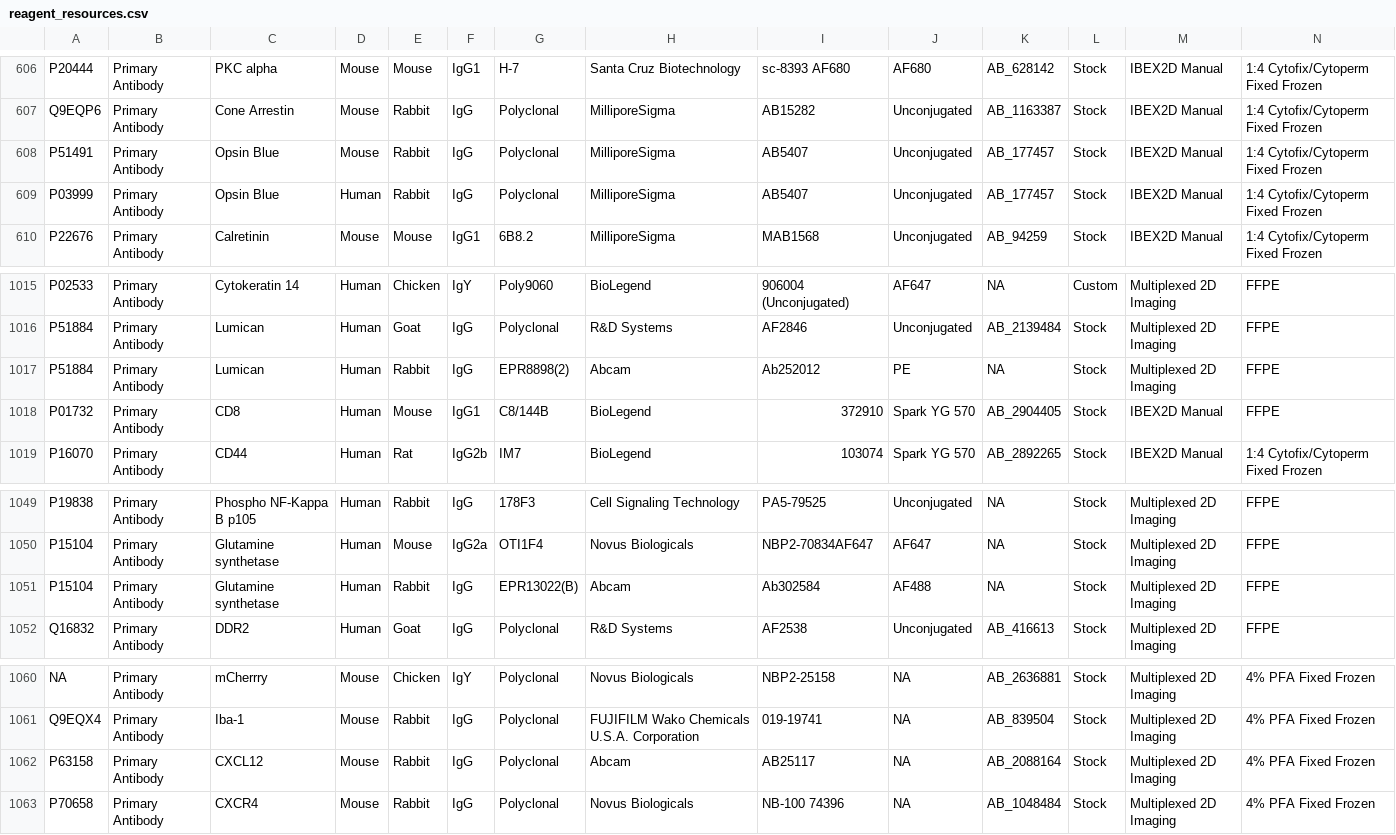
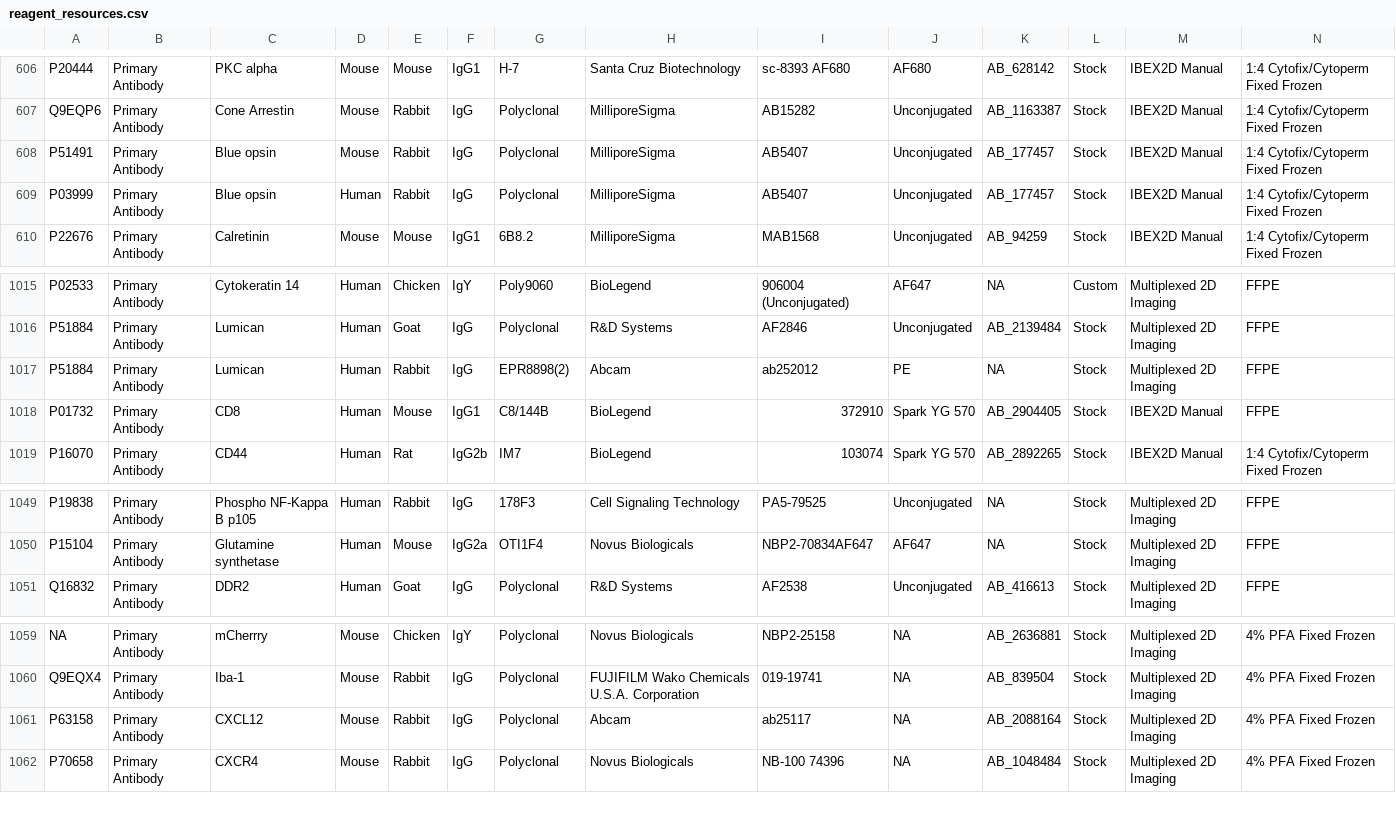
Before and after one commit to IBEXImagingCommunity/ibex_imaging_knowledge_base, a CSV file: data/reagent_resources.csv, drawn as a sheet; only a part is shown, gaps mark what is left out; removed rows and columns are numbered as before the commit, all else as after; rows hold the shown columns only; the diff names each change by its address in the sheet, - before the commit and + after, or states it on an @@ line.

Commit message:
Correct data inconsistencies.
Abcam catalog numbers should start with lower case "ab" and not "Ab"
or "AB".
Target name is "Blue opsin" and not "Opsin Blue".

```diff
--- a/data/reagent_resources.csv
+++ b/data/reagent_resources.csv
-C608:C609: Opsin Blue
+C608:C609: Blue opsin
-I1017: Ab252012
+I1017: ab252012
-row 1051: P15104 | Primary Antibody | Glutamine synthetase | Human | Rabbit | IgG | EPR13022(B) | Abcam | Ab302584 | AF488 | NA | Stock | Multiplexed 2D Imaging | FFPE
-I1061: AB25117
+I1061: ab25117
```
Also changed, not shown: data/image_resources.csv, 5 other files.
